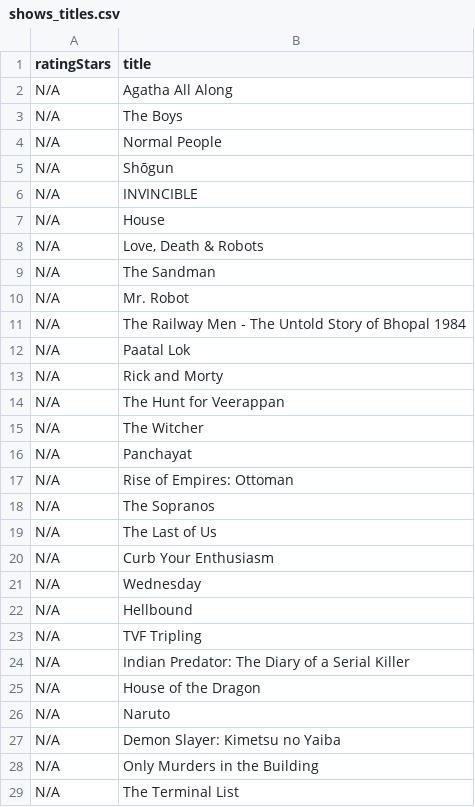
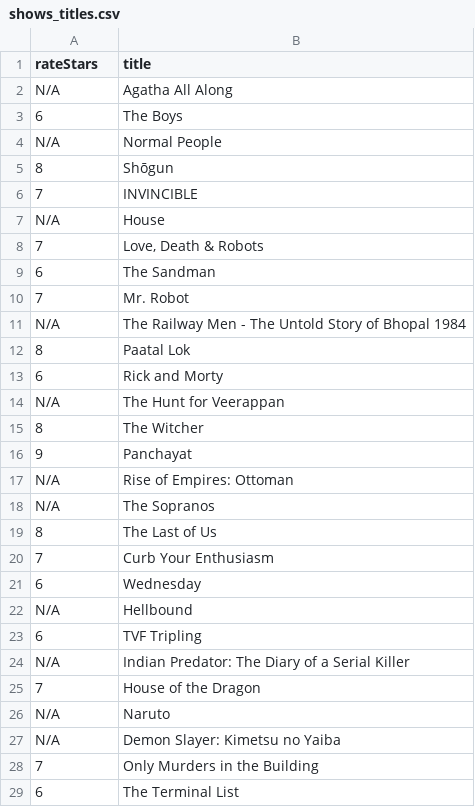
Before and after one commit to subhnet/subh-movie-tracker, a CSV file: shows_titles.csv, drawn as a sheet; only a part is shown; the diff covers the shown part only.

```diff
--- a/shows_titles.csv
+++ b/shows_titles.csv
@@ -1,29 +1,29 @@
-ratingStars,title
+rateStars,title
 N/A,Agatha All Along
-N/A,The Boys
+6,The Boys
 N/A,Normal People
-N/A,Shōgun
-N/A,INVINCIBLE
+8,Shōgun
+7,INVINCIBLE
 N/A,House
-N/A,"Love, Death & Robots"
-N/A,The Sandman
-N/A,Mr. Robot
+7,"Love, Death & Robots"
+6,The Sandman
+7,Mr. Robot
 N/A,The Railway Men - The Untold Story of Bhopal 1984
-N/A,Paatal Lok
-N/A,Rick and Morty
+8,Paatal Lok
+6,Rick and Morty
 N/A,The Hunt for Veerappan
-N/A,The Witcher
-N/A,Panchayat
+8,The Witcher
+9,Panchayat
 N/A,Rise of Empires: Ottoman
 N/A,The Sopranos
-N/A,The Last of Us
-N/A,Curb Your Enthusiasm
-N/A,Wednesday
+8,The Last of Us
+7,Curb Your Enthusiasm
+6,Wednesday
 N/A,Hellbound
-N/A,TVF Tripling
+6,TVF Tripling
 N/A,Indian Predator: The Diary of a Serial Killer
-N/A,House of the Dragon
+7,House of the Dragon
 N/A,Naruto
 N/A,Demon Slayer: Kimetsu no Yaiba
-N/A,Only Murders in the Building
-N/A,The Terminal List
+7,Only Murders in the Building
+6,The Terminal List
```
Also changed, not shown: 46 edited cells elsewhere in this file, wants_titles.csv, watched_titles.csv.
